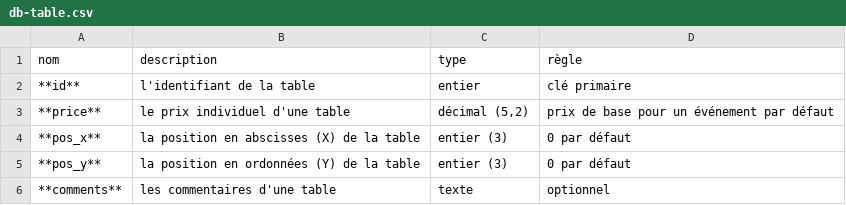
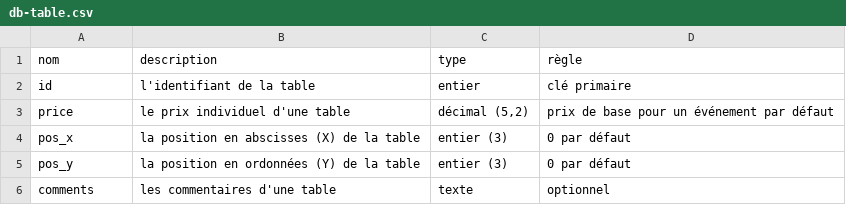
Before and after one commit to Lukam90/AssocApp, a CSV file: docs/tables/db-table.csv, drawn as a sheet.

```diff
--- a/docs/tables/db-table.csv
+++ b/docs/tables/db-table.csv
@@ -1,6 +1,6 @@
 nom;description;type;règle
-**id**;l'identifiant de la table;entier;clé primaire
-**price**;le prix individuel d'une table;décimal (5,2);prix de base pour un événement par défaut
-**pos_x**;la position en abscisses (X) de la table;entier (3);0 par défaut
-**pos_y**;la position en ordonnées (Y) de la table;entier (3);0 par défaut
-**comments**;les commentaires d'une table;texte;optionnel
+id;l'identifiant de la table;entier;clé primaire
+price;le prix individuel d'une table;décimal (5,2);prix de base pour un événement par défaut
+pos_x;la position en abscisses (X) de la table;entier (3);0 par défaut
+pos_y;la position en ordonnées (Y) de la table;entier (3);0 par défaut
+comments;les commentaires d'une table;texte;optionnel
```
Also changed, not shown: docs/tables/db-event.csv, docs/tables/db-newsletter.csv, 7 other files.
